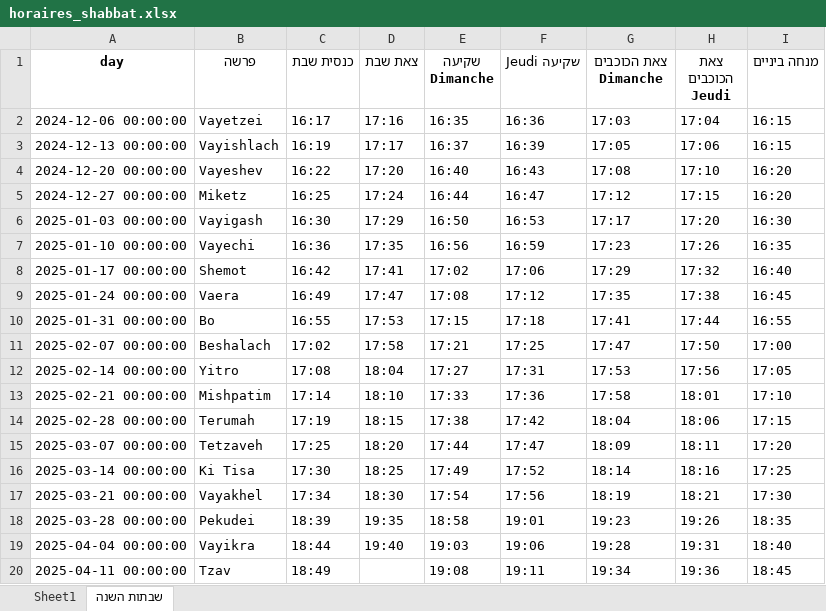
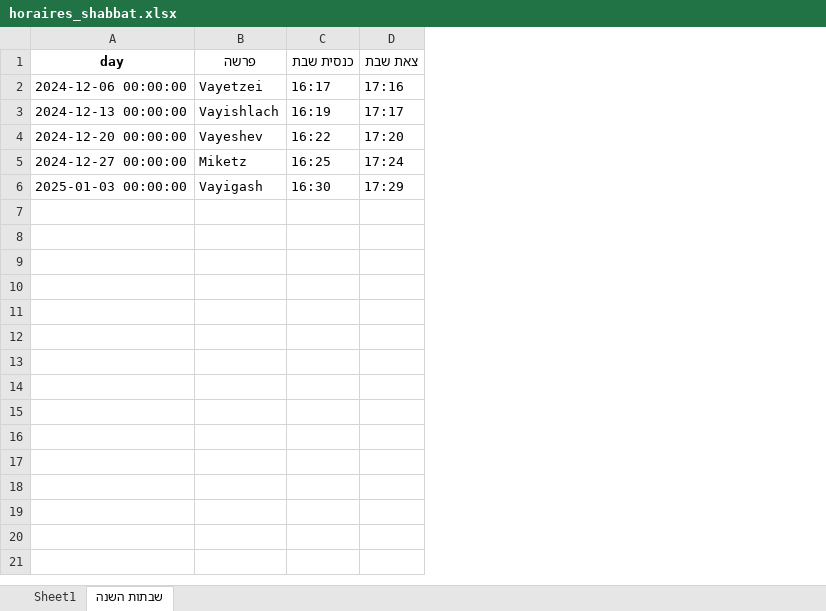
Before and after one commit to pilou73/horaires-shabbat, an Excel workbook: output/horaires_shabbat.xlsx, sheet שבתות השנה, drawn as a sheet; only a part is shown; values as stored, in another font and other column widths than the file's, no borders; the diff covers the shown part only; the diff names each change by its address in the sheet, - before the commit and + after, or states it on an @@ line.

```diff
--- a/output/horaires_shabbat.xlsx (sheet שבתות השנה)
+++ b/output/horaires_shabbat.xlsx (sheet שבתות השנה)
-column E (שקיעה Dimanche), rows 2-6: 16:35 | 16:37 | 16:40 | 16:44 | 16:50
-column F (שקיעה Jeudi), rows 2-6: 16:36 | 16:39 | 16:43 | 16:47 | 16:53
-column G (צאת הכוכבים Dimanche), rows 2-6: 17:03 | 17:05 | 17:08 | 17:12 | 17:17
-column H (צאת הכוכבים Jeudi), rows 2-6: 17:04 | 17:06 | 17:10 | 17:15 | 17:20
-column I (מנחה ביניים), rows 2-6: 16:15 | 16:15 | 16:20 | 16:20 | 16:30
-row 7: 2025-01-10 00:00:00 | Vayechi | 16:36 | 17:35 | 16:56 | 16:59 | 17:23 | 17:26 | 16:35
-row 8: 2025-01-17 00:00:00 | Shemot | 16:42 | 17:41 | 17:02 | 17:06 | 17:29 | 17:32 | 16:40
-row 9: 2025-01-24 00:00:00 | Vaera | 16:49 | 17:47 | 17:08 | 17:12 | 17:35 | 17:38 | 16:45
-row 10: 2025-01-31 00:00:00 | Bo | 16:55 | 17:53 | 17:15 | 17:18 | 17:41 | 17:44 | 16:55
-row 11: 2025-02-07 00:00:00 | Beshalach | 17:02 | 17:58 | 17:21 | 17:25 | 17:47 | 17:50 | 17:00
-row 12: 2025-02-14 00:00:00 | Yitro | 17:08 | 18:04 | 17:27 | 17:31 | 17:53 | 17:56 | 17:05
-row 13: 2025-02-21 00:00:00 | Mishpatim | 17:14 | 18:10 | 17:33 | 17:36 | 17:58 | 18:01 | 17:10
-row 14: 2025-02-28 00:00:00 | Terumah | 17:19 | 18:15 | 17:38 | 17:42 | 18:04 | 18:06 | 17:15
-row 15: 2025-03-07 00:00:00 | Tetzaveh | 17:25 | 18:20 | 17:44 | 17:47 | 18:09 | 18:11 | 17:20
-row 16: 2025-03-14 00:00:00 | Ki Tisa | 17:30 | 18:25 | 17:49 | 17:52 | 18:14 | 18:16 | 17:25
-row 17: 2025-03-21 00:00:00 | Vayakhel | 17:34 | 18:30 | 17:54 | 17:56 | 18:19 | 18:21 | 17:30
-row 18: 2025-03-28 00:00:00 | Pekudei | 18:39 | 19:35 | 18:58 | 19:01 | 19:23 | 19:26 | 18:35
-row 19: 2025-04-04 00:00:00 | Vayikra | 18:44 | 19:40 | 19:03 | 19:06 | 19:28 | 19:31 | 18:40
-row 20: 2025-04-11 00:00:00 | Tzav | 18:49 |  | 19:08 | 19:11 | 19:34 | 19:36 | 18:45
```
Also changed, not shown: 23 removed rows elsewhere in this sheet, sheet Sheet1, 3 other files.
